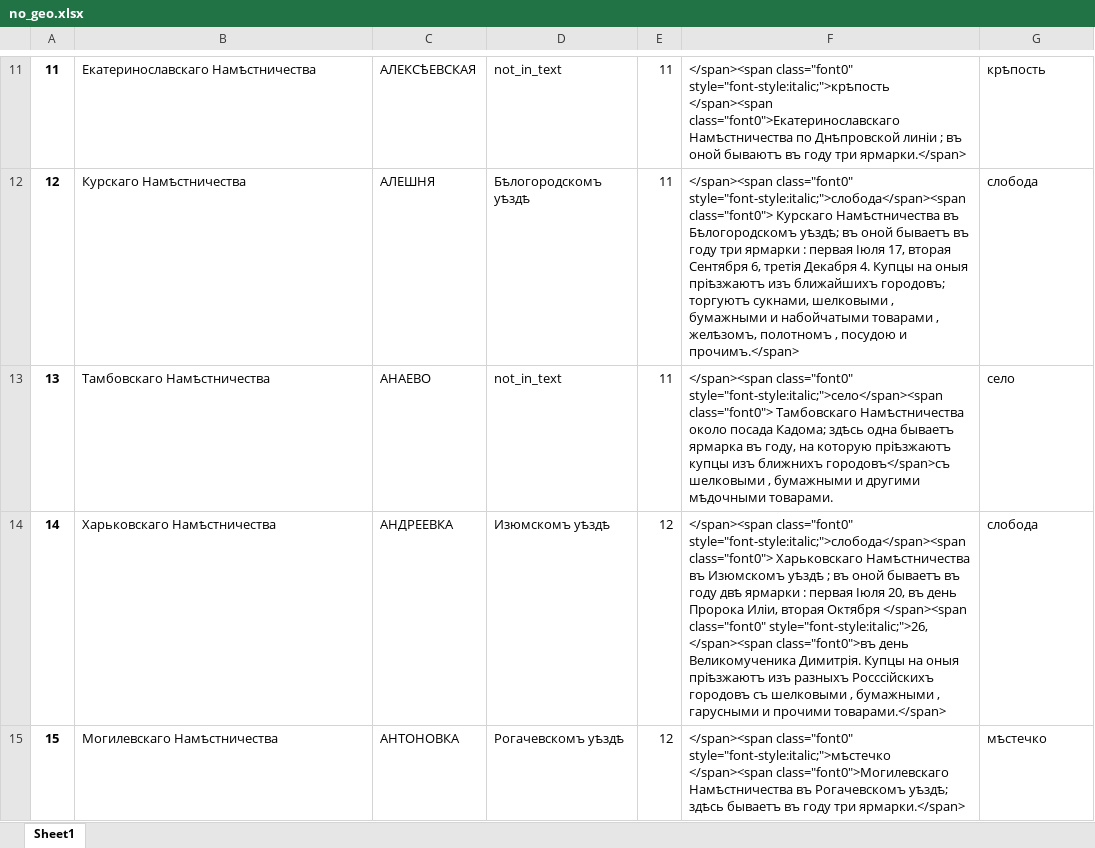
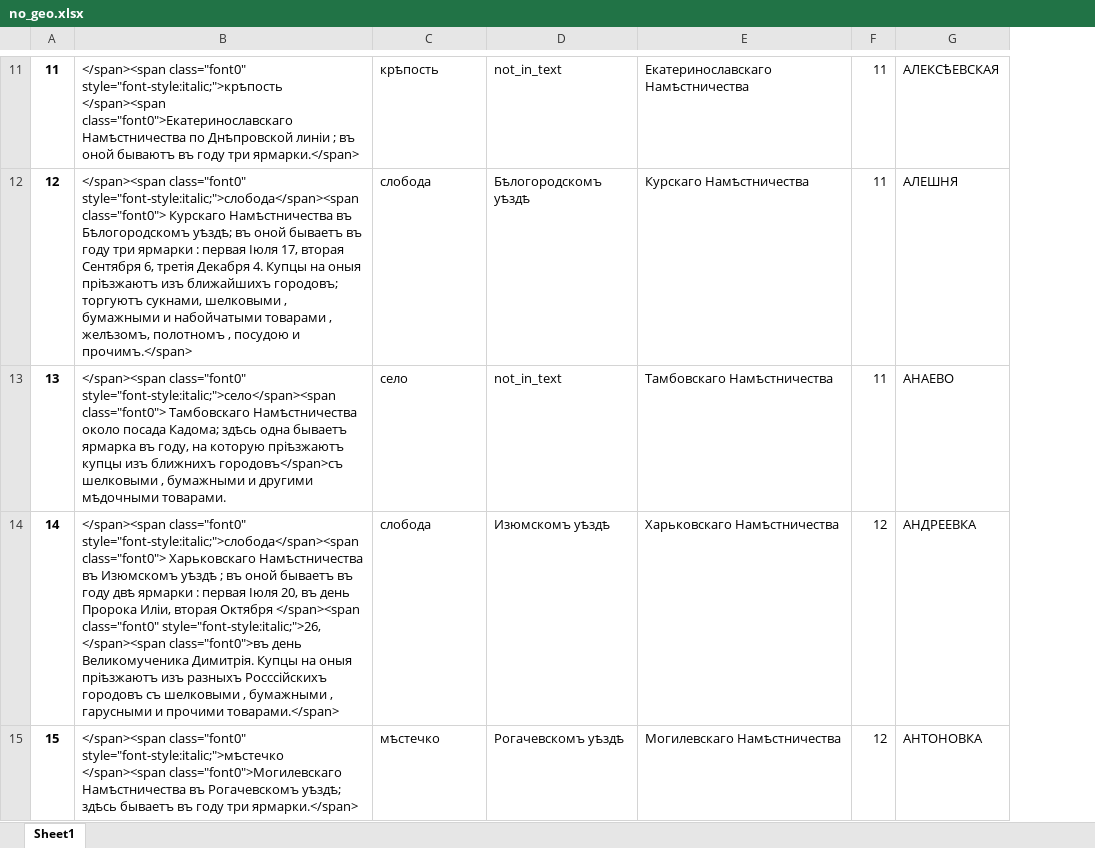
Before and after one commit to jaguillette/fungHGR, an Excel workbook: no_geo.xlsx, sheet Sheet1, drawn as a sheet; only a part is shown, gaps mark what is left out; values as stored, in another font and other column widths than the file's, no borders; removed rows and columns are numbered as before the commit, all else as after; the diff covers the shown part only; the diff names each change by its address in the sheet, - before the commit and + after, or states it on an @@ line.

```diff
--- a/no_geo.xlsx (sheet Sheet1)
+++ b/no_geo.xlsx (sheet Sheet1)
+column E, rows 11-15: Екатеринославскаго Намѣстничества | Курскаго Намѣстничества | Тамбовскаго Намѣстничества | Харьковскаго Намѣстничества | Могилевскаго Намѣстничества
-column F, rows 11-15: </span><span class="font0" style="font-style:italic;">крѣпость </span><span class="font0">Екатеринославскаго Намѣстничества по Днѣпровской линіи ; въ оной бываютъ въ году три ярмарки.</span> | </span><span class="font0" style="font-style:italic;">слобода</span><span class="font0"> Курскаго Намѣстничества въ Бѣлогородскомъ уѣздѣ; въ оной бываетъ въ году три ярмарки : первая Іюля 17, вторая Сентября 6, третія Декабря 4. Купцы на оныя пріѣзжаютъ изъ ближайшихъ городовъ; торгуютъ сукнами, шелковыми , бумажными и набойчатыми товарами , желѣзомъ, полотномъ , посудою и прочимъ.</span> | </span><span class="font0" style="font-style:italic;">село</span><span class="font0"> Тамбовскаго Намѣстничества около посада Кадома; здѣсь одна бываетъ ярмарка въ году, на которую пріѣзжаютъ купцы изъ ближнихъ городовъ</span>съ шелковыми , бумажными и другими мѣдочными товарами. | </span><span class="font0" style="font-style:italic;">слобода</span><span class="font0"> Харьковскаго Намѣстничества въ Изюмскомъ уѣздѣ ; въ оной бываетъ въ году двѣ ярмарки : первая Іюля 20, въ день Пророка Иліи, вторая Октября </span><span class="font0" style="font-style:italic;">26, </span><span class="font0">въ день Великомученика Димитрія. Купцы на оныя пріѣзжаютъ изъ разныхъ Росссійскихъ городовъ съ шелковыми , бумажными , гарусными и прочими товарами.</span> | </span><span class="font0" style="font-style:italic;">мѣстечко </span><span class="font0">Могилевскаго Намѣстничества въ Рогачевскомъ уѣздѣ; здѣсь бываетъ въ году три ярмарки.</span>
-B11: Екатеринославскаго Намѣстничества
+B11: </span><span class="font0" style="font-style:italic;">крѣпость </span><span class="font0">Екатеринославскаго Намѣстничества по Днѣпровской линіи ; въ оной бываютъ въ году три ярмарки.</span>
-C11: АЛЕКСѢЕВСКАЯ
+C11: крѣпость
-G11: крѣпость
+G11: АЛЕКСѢЕВСКАЯ
-B12: Курскаго Намѣстничества
+B12: </span><span class="font0" style="font-style:italic;">слобода</span><span class="font0"> Курскаго Намѣстничества въ Бѣлогородскомъ уѣздѣ; въ оной бываетъ въ году три ярмарки : первая Іюля 17, вторая Сентября 6, третія Декабря 4. Купцы на оныя пріѣзжаютъ изъ ближайшихъ городовъ; торгуютъ сукнами, шелковыми , бумажными и набойчатыми товарами , желѣзомъ, полотномъ , посудою и прочимъ.</span>
-C12: АЛЕШНЯ
+C12: слобода
-G12: слобода
+G12: АЛЕШНЯ
-B13: Тамбовскаго Намѣстничества
+B13: </span><span class="font0" style="font-style:italic;">село</span><span class="font0"> Тамбовскаго Намѣстничества около посада Кадома; здѣсь одна бываетъ ярмарка въ году, на которую пріѣзжаютъ купцы изъ ближнихъ городовъ</span>съ шелковыми , бумажными и другими мѣдочными товарами.
-C13: АНАЕВО
+C13: село
-G13: село
+G13: АНАЕВО
-B14: Харьковскаго Намѣстничества
+B14: </span><span class="font0" style="font-style:italic;">слобода</span><span class="font0"> Харьковскаго Намѣстничества въ Изюмскомъ уѣздѣ ; въ оной бываетъ въ году двѣ ярмарки : первая Іюля 20, въ день Пророка Иліи, вторая Октября </span><span class="font0" style="font-style:italic;">26, </span><span class="font0">въ день Великомученика Димитрія. Купцы на оныя пріѣзжаютъ изъ разныхъ Росссійскихъ городовъ съ шелковыми , бумажными , гарусными и прочими товарами.</span>
-C14: АНДРЕЕВКА
+C14: слобода
-G14: слобода
+G14: АНДРЕЕВКА
-B15: Могилевскаго Намѣстничества
+B15: </span><span class="font0" style="font-style:italic;">мѣстечко </span><span class="font0">Могилевскаго Намѣстничества въ Рогачевскомъ уѣздѣ; здѣсь бываетъ въ году три ярмарки.</span>
-C15: АНТОНОВКА
+C15: мѣстечко
-G15: мѣстечко
+G15: АНТОНОВКА
```
Also changed, not shown: 1 added row, 1 removed row and 1179 edited cells elsewhere in this sheet, 1 other file.
